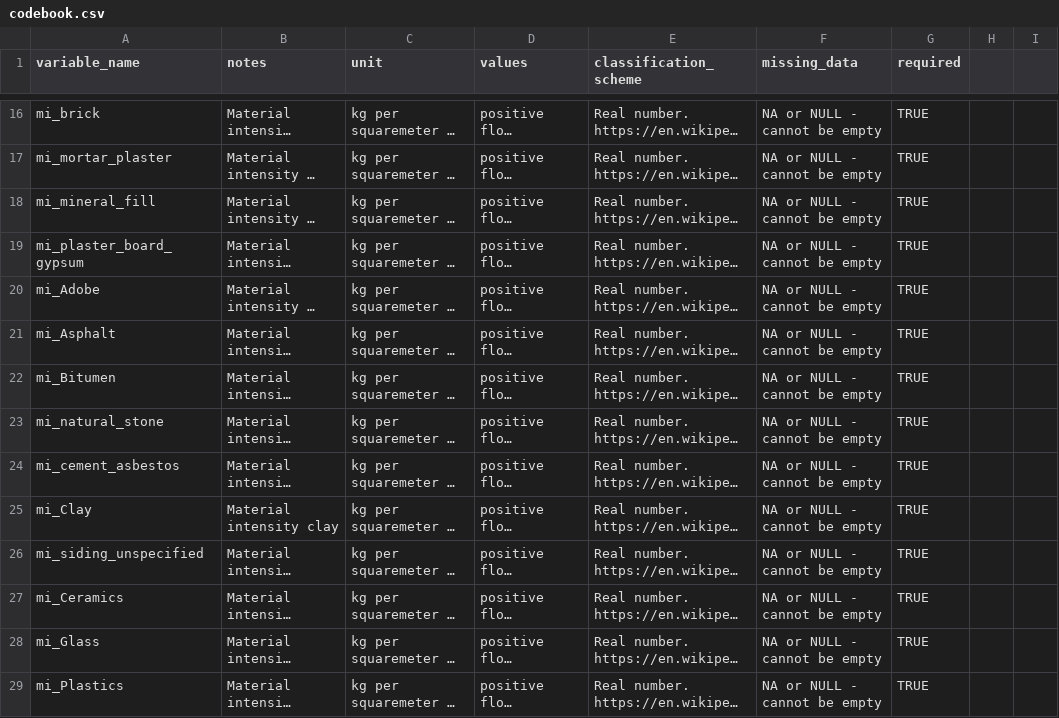
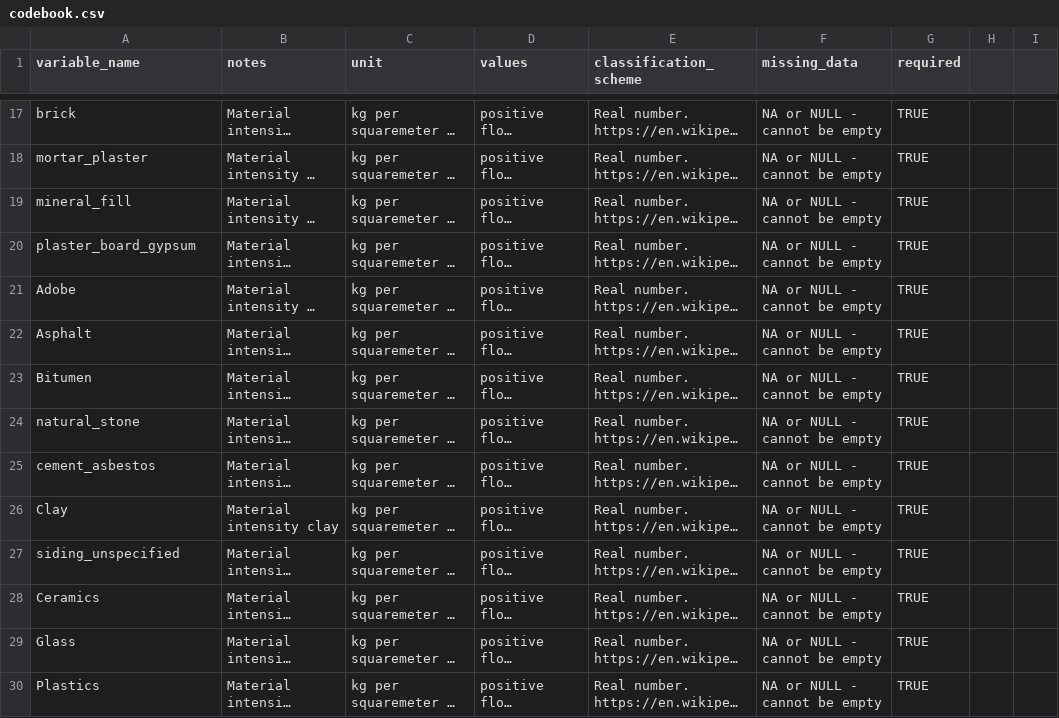
Before and after one commit to nheeren/material_intensity_db, a CSV file: codebook.csv, drawn as a sheet; only a part is shown, gaps mark what is left out; long unchanged cells end in …; addresses are those after the commit; the diff covers the shown part only; the diff names each change by its address in the sheet, - before the commit and + after, or states it on an @@ line.

```diff
--- a/codebook.csv
+++ b/codebook.csv
-A17 (variable_name): mi_brick
+A17 (variable_name): brick
-A18 (variable_name): mi_mortar_plaster
+A18 (variable_name): mortar_plaster
-A19 (variable_name): mi_mineral_fill
+A19 (variable_name): mineral_fill
-A20 (variable_name): mi_plaster_board_gypsum
+A20 (variable_name): plaster_board_gypsum
-A21 (variable_name): mi_Adobe
+A21 (variable_name): Adobe
-A22 (variable_name): mi_Asphalt
+A22 (variable_name): Asphalt
-A23 (variable_name): mi_Bitumen
+A23 (variable_name): Bitumen
-A24 (variable_name): mi_natural_stone
+A24 (variable_name): natural_stone
-A25 (variable_name): mi_cement_asbestos
+A25 (variable_name): cement_asbestos
-A26 (variable_name): mi_Clay
+A26 (variable_name): Clay
-A27 (variable_name): mi_siding_unspecified
+A27 (variable_name): siding_unspecified
-A28 (variable_name): mi_Ceramics
+A28 (variable_name): Ceramics
-A29 (variable_name): mi_Glass
+A29 (variable_name): Glass
-A30 (variable_name): mi_Plastics
+A30 (variable_name): Plastics
```
Also changed, not shown: 2 added rows, 1 removed row and 26 edited cells elsewhere in this file, data/buildings.csv, 2 other files.
